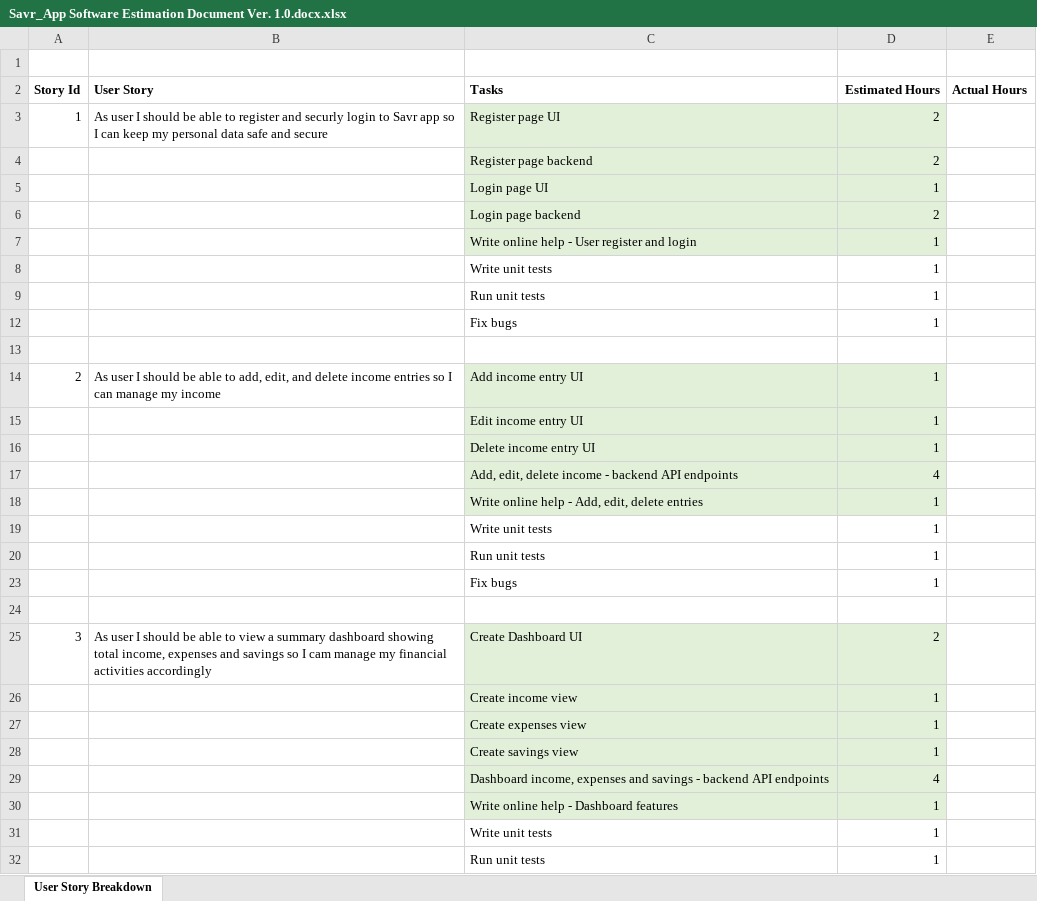
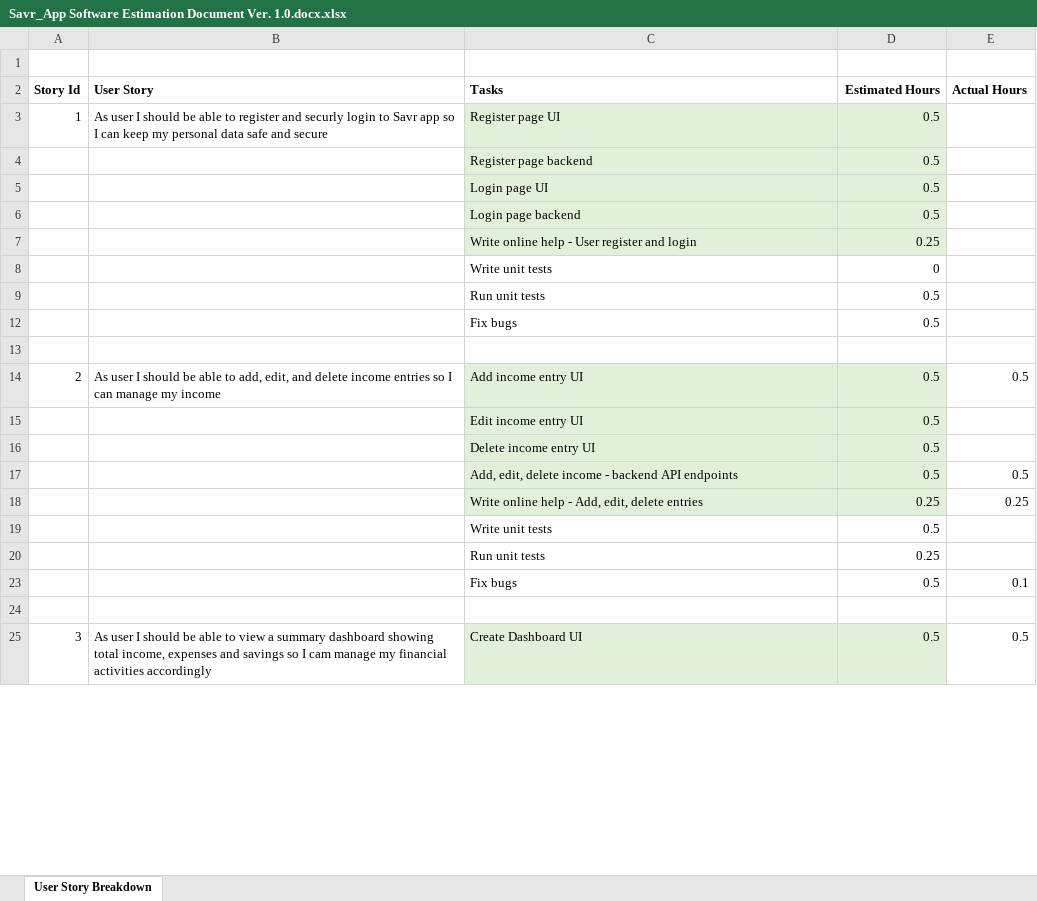
Before and after one commit to DayanSameera/savr-app, an Excel workbook: Documentation/Savr_App Software Estimation Document Ver. 1.0.docx.xlsx, sheet User Story Breakdown, drawn as a sheet; only a part is shown; values as stored, in another font and other column widths than the file's, no borders; removed rows and columns are numbered as before the commit, all else as after; the diff covers the shown part only; the diff names each change by its address in the sheet, - before the commit and + after, or states it on an @@ line.

Commit message:
Estimation document update

```diff
--- a/Documentation/Savr_App Software Estimation Document Ver. 1.0.docx.xlsx (sheet User Story Breakdown)
+++ b/Documentation/Savr_App Software Estimation Document Ver. 1.0.docx.xlsx (sheet User Story Breakdown)
-D3:D4 (Estimated Hours): 2
+D3:D4 (Estimated Hours): 0.5
-D5 (Estimated Hours): 1
+D5 (Estimated Hours): 0.5
-D6 (Estimated Hours): 2
+D6 (Estimated Hours): 0.5
-D7 (Estimated Hours): 1
+D7 (Estimated Hours): 0.25
-D8 (Estimated Hours): 1
+D8 (Estimated Hours): 0
-D9 (Estimated Hours): 1
+D9 (Estimated Hours): 0.5
-D12 (Estimated Hours): 1
+D12 (Estimated Hours): 0.5
-D14:D16 (Estimated Hours): 1
+D14:D16 (Estimated Hours): 0.5
-E14 (Actual Hours): (empty)
+E14 (Actual Hours): 0.5
-row 17:  |  | Add, edit, delete income - backend API endpoints | 4
-row 18:  |  | Write online help - Add, edit, delete entries | 1
-row 19:  |  | Write unit tests | 1
-row 20:  |  | Run unit tests | 1
-row 23:  |  | Fix bugs | 1
+row 17:  |  | Add, edit, delete income - backend API endpoints | 0.5 | 0.5
+row 18:  |  | Write online help - Add, edit, delete entries | 0.25 | 0.25
+row 19:  |  | Write unit tests | 0.5
+row 20:  |  | Run unit tests | 0.25
+row 23:  |  | Fix bugs | 0.5 | 0.1
-D25 (Estimated Hours): 2
+D25 (Estimated Hours): 0.5
-E25 (Actual Hours): (empty)
+E25 (Actual Hours): 0.5
-row 26:  |  | Create income view | 1
-row 27:  |  | Create expenses view | 1
-row 28:  |  | Create savings view | 1
-row 29:  |  | Dashboard income, expenses and savings - backend API endpoints | 4
-row 30:  |  | Write online help - Dashboard features | 1
-row 31:  |  | Write unit tests | 1
-row 32:  |  | Run unit tests | 1
```
Also changed, not shown: 8 added rows, 1 removed row, 2 edited cells and cell formats elsewhere in this sheet.
